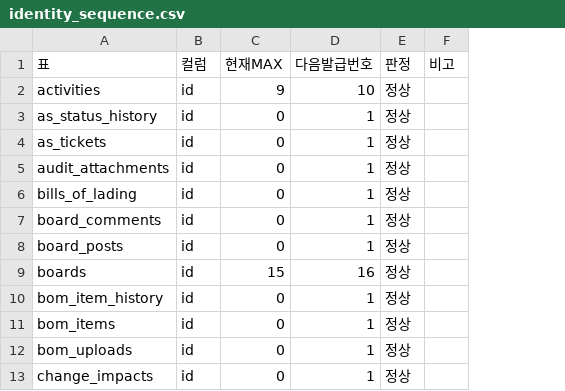
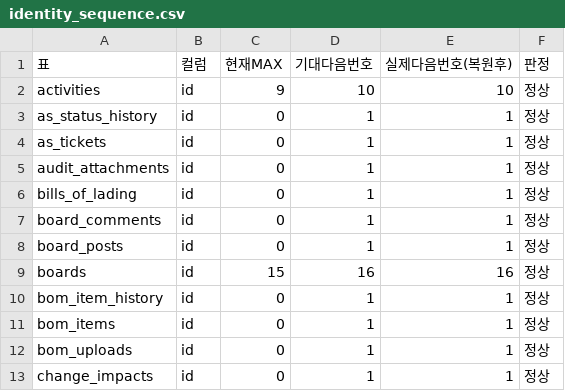
Before and after one commit to top00151-commits/claude_code, a CSV file: KNK업무시스템구축/01_HAIST_WORKS/deploy/wp02_migration/results/identity_sequence.csv, drawn as a sheet; only a part is shown; removed rows and columns are numbered as before the commit, all else as after; the diff names each change by its address in the sheet, - before the commit and + after, or states it on an @@ line.

```diff
--- a/KNK업무시스템구축/01_HAIST_WORKS/deploy/wp02_migration/results/identity_sequence.csv
+++ b/KNK업무시스템구축/01_HAIST_WORKS/deploy/wp02_migration/results/identity_sequence.csv
+column E (실제다음번호(복원후)), rows 2-13: 10 | 1 | 1 | 1 | 1 | 1 | 1 | 16 | 1 | 1 | 1 | 1
-column F (비고), empty
-D1: 다음발급번호
+D1: 기대다음번호
```
Also changed, not shown: KNK업무시스템구축/01_HAIST_WORKS/deploy/wp02_migration/results/summary.csv, 2 other files.
